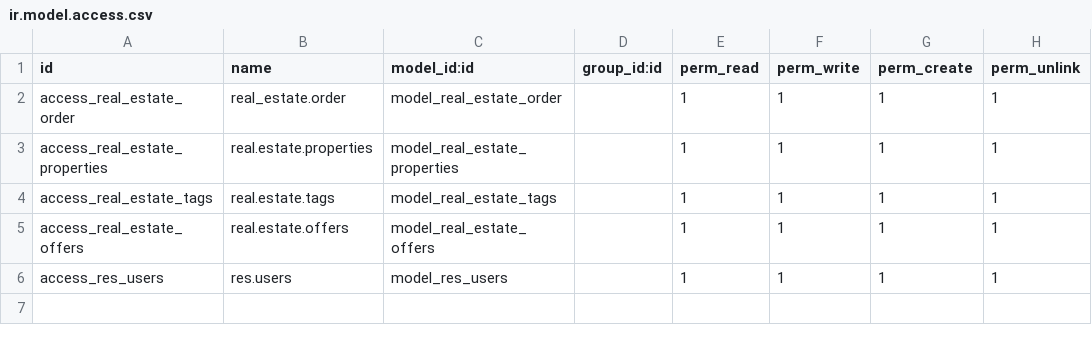
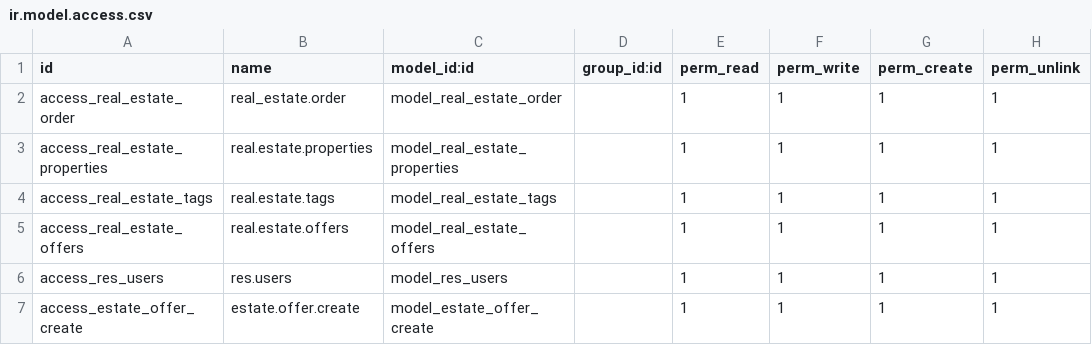
Before and after one commit to dhrumireliution/custom_15, a CSV file: real_estate/real_estate_2/security/ir.model.access.csv, drawn as a sheet; the diff names each change by its address in the sheet, - before the commit and + after, or states it on an @@ line.

```diff
--- a/real_estate/real_estate_2/security/ir.model.access.csv
+++ b/real_estate/real_estate_2/security/ir.model.access.csv
+row 7: access_estate_offer_create | estate.offer.create | model_estate_offer_create |  | 1 | 1 | 1 | 1
```
Also changed, not shown: 10 other files.
